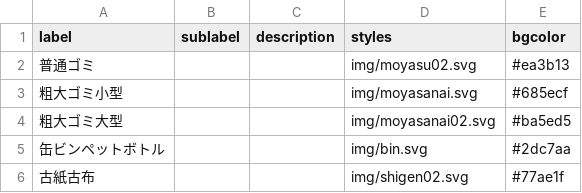
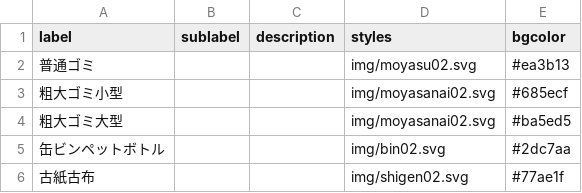
Before and after one commit to Phuket100/takatsuki5374, a CSV file: data/description.csv, drawn as a sheet.

Commit message:
Update description.csv

```diff
--- a/data/description.csv
+++ b/data/description.csv
@@ -2,5 +2,5 @@ label,sublabel,description,styles,bgcolor
 普通ゴミ,,,img/moyasu02.svg,#ea3b13
-粗大ゴミ小型,,,img/moyasanai.svg,#685ecf
+粗大ゴミ小型,,,img/moyasanai02.svg,#685ecf
 粗大ゴミ大型,,,img/moyasanai02.svg,#ba5ed5
-缶ビンペットボトル,,,img/bin.svg,#2dc7aa
+缶ビンペットボトル,,,img/bin02.svg,#2dc7aa
 古紙古布,,,img/shigen02.svg,#77ae1f
```
